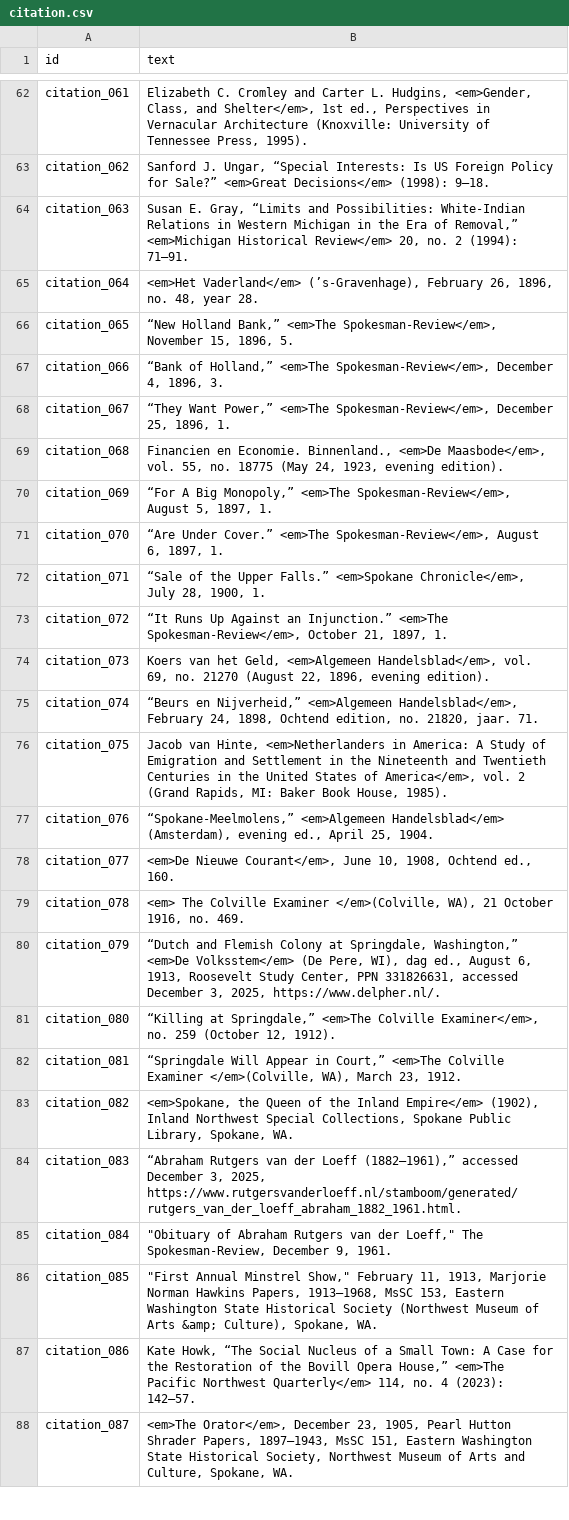
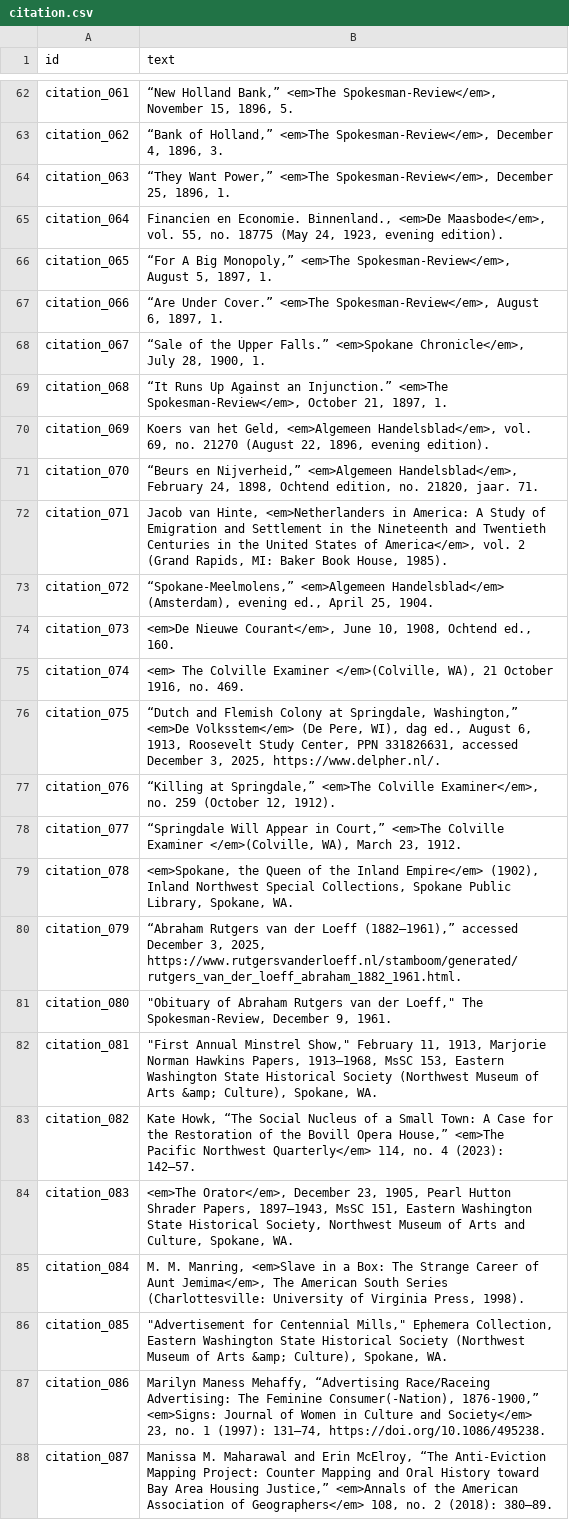
Before and after one commit to Scholarly-Projects/make_believe, a CSV file: _data/citation.csv, drawn as a sheet; only a part is shown, gaps mark what is left out; the diff covers the shown part only; the diff names each change by its address in the sheet, - before the commit and + after, or states it on an @@ line.

```diff
--- a/_data/citation.csv
+++ b/_data/citation.csv
-B62 (text): Elizabeth C. Cromley and Carter L. Hudgins, <em>Gender, Class, and Shelter</em>, 1st ed., Perspectives in Vernacular Architecture (Knoxville: University of Tennessee Press, 1995).
+B62 (text): “New Holland Bank,” <em>The Spokesman-Review</em>, November 15, 1896, 5.
-B63 (text): Sanford J. Ungar, “Special Interests: Is US Foreign Policy for Sale?” <em>Great Decisions</em> (1998): 9–18.
+B63 (text): “Bank of Holland,” <em>The Spokesman-Review</em>, December 4, 1896, 3.
-B64 (text): Susan E. Gray, “Limits and Possibilities: White-Indian Relations in Western Michigan in the Era of Removal,” <em>Michigan Historical Review</em> 20, no. 2 (1994): 71–91.
+B64 (text): “They Want Power,” <em>The Spokesman-Review</em>, December 25, 1896, 1.
-B65 (text): <em>Het Vaderland</em> (’s-Gravenhage), February 26, 1896, no. 48, year 28.
+B65 (text): Financien en Economie. Binnenland., <em>De Maasbode</em>, vol. 55, no. 18775 (May 24, 1923, evening edition).
-B66 (text): “New Holland Bank,” <em>The Spokesman-Review</em>, November 15, 1896, 5.
+B66 (text): “For A Big Monopoly,” <em>The Spokesman-Review</em>, August 5, 1897, 1.
-B67 (text): “Bank of Holland,” <em>The Spokesman-Review</em>, December 4, 1896, 3.
+B67 (text): “Are Under Cover.” <em>The Spokesman-Review</em>, August 6, 1897, 1.
-B68 (text): “They Want Power,” <em>The Spokesman-Review</em>, December 25, 1896, 1.
+B68 (text): “Sale of the Upper Falls.” <em>Spokane Chronicle</em>, July 28, 1900, 1.
-B69 (text): Financien en Economie. Binnenland., <em>De Maasbode</em>, vol. 55, no. 18775 (May 24, 1923, evening edition).
+B69 (text): “It Runs Up Against an Injunction.” <em>The Spokesman-Review</em>, October 21, 1897, 1.
-B70 (text): “For A Big Monopoly,” <em>The Spokesman-Review</em>, August 5, 1897, 1.
+B70 (text): Koers van het Geld, <em>Algemeen Handelsblad</em>, vol. 69, no. 21270 (August 22, 1896, evening edition).
-B71 (text): “Are Under Cover.” <em>The Spokesman-Review</em>, August 6, 1897, 1.
+B71 (text): “Beurs en Nijverheid,” <em>Algemeen Handelsblad</em>, February 24, 1898, Ochtend edition, no. 21820, jaar. 71.
-B72 (text): “Sale of the Upper Falls.” <em>Spokane Chronicle</em>, July 28, 1900, 1.
+B72 (text): Jacob van Hinte, <em>Netherlanders in America: A Study of Emigration and Settlement in the Nineteenth and Twentieth Centuries in the United States of America</em>, vol. 2 (Grand Rapids, MI: Baker Book House, 1985).
-B73 (text): “It Runs Up Against an Injunction.” <em>The Spokesman-Review</em>, October 21, 1897, 1.
+B73 (text): “Spokane-Meelmolens,” <em>Algemeen Handelsblad</em> (Amsterdam), evening ed., April 25, 1904.
-B74 (text): Koers van het Geld, <em>Algemeen Handelsblad</em>, vol. 69, no. 21270 (August 22, 1896, evening edition).
+B74 (text): <em>De Nieuwe Courant</em>, June 10, 1908, Ochtend ed., 160.
-B75 (text): “Beurs en Nijverheid,” <em>Algemeen Handelsblad</em>, February 24, 1898, Ochtend edition, no. 21820, jaar. 71.
+B75 (text): <em> The Colville Examiner </em>(Colville, WA), 21 October 1916, no. 469.
-B76 (text): Jacob van Hinte, <em>Netherlanders in America: A Study of Emigration and Settlement in the Nineteenth and Twentieth Centuries in the United States of America</em>, vol. 2 (Grand Rapids, MI: Baker Book House, 1985).
+B76 (text): “Dutch and Flemish Colony at Springdale, Washington,” <em>De Volksstem</em> (De Pere, WI), dag ed., August 6, 1913, Roosevelt Study Center, PPN 331826631, accessed December 3, 2025, https://www.delpher.nl/.
-B77 (text): “Spokane-Meelmolens,” <em>Algemeen Handelsblad</em> (Amsterdam), evening ed., April 25, 1904.
+B77 (text): “Killing at Springdale,” <em>The Colville Examiner</em>, no. 259 (October 12, 1912).
-B78 (text): <em>De Nieuwe Courant</em>, June 10, 1908, Ochtend ed., 160.
+B78 (text): “Springdale Will Appear in Court,” <em>The Colville Examiner </em>(Colville, WA), March 23, 1912.
-B79 (text): <em> The Colville Examiner </em>(Colville, WA), 21 October 1916, no. 469.
+B79 (text): <em>Spokane, the Queen of the Inland Empire</em> (1902), Inland Northwest Special Collections, Spokane Public Library, Spokane, WA.
-B80 (text): “Dutch and Flemish Colony at Springdale, Washington,” <em>De Volksstem</em> (De Pere, WI), dag ed., August 6, 1913, Roosevelt Study Center, PPN 331826631, accessed December 3, 2025, https://www.delpher.nl/.
+B80 (text): “Abraham Rutgers van der Loeff (1882–1961),” accessed December 3, 2025, https://www.rutgersvanderloeff.nl/stamboom/generated/rutgers_van_der_loeff_abraham_1882_1961.html.
-B81 (text): “Killing at Springdale,” <em>The Colville Examiner</em>, no. 259 (October 12, 1912).
+B81 (text): "Obituary of Abraham Rutgers van der Loeff," The Spokesman-Review, December 9, 1961.
-B82 (text): “Springdale Will Appear in Court,” <em>The Colville Examiner </em>(Colville, WA), March 23, 1912.
+B82 (text): "First Annual Minstrel Show," February 11, 1913, Marjorie Norman Hawkins Papers, 1913–1968, MsSC 153, Eastern Washington State Historical Society (Northwest Museum of Arts &amp; Culture), Spokane, WA.
-B83 (text): <em>Spokane, the Queen of the Inland Empire</em> (1902), Inland Northwest Special Collections, Spokane Public Library, Spokane, WA.
+B83 (text): Kate Howk, “The Social Nucleus of a Small Town: A Case for the Restoration of the Bovill Opera House,” <em>The Pacific Northwest Quarterly</em> 114, no. 4 (2023): 142–57.
-B84 (text): “Abraham Rutgers van der Loeff (1882–1961),” accessed December 3, 2025, https://www.rutgersvanderloeff.nl/stamboom/generated/rutgers_van_der_loeff_abraham_1882_1961.html.
+B84 (text): <em>The Orator</em>, December 23, 1905, Pearl Hutton Shrader Papers, 1897–1943, MsSC 151, Eastern Washington State Historical Society, Northwest Museum of Arts and Culture, Spokane, WA.
-B85 (text): "Obituary of Abraham Rutgers van der Loeff," The Spokesman-Review, December 9, 1961.
+B85 (text): M. M. Manring, <em>Slave in a Box: The Strange Career of Aunt Jemima</em>, The American South Series (Charlottesville: University of Virginia Press, 1998).
-B86 (text): "First Annual Minstrel Show," February 11, 1913, Marjorie Norman Hawkins Papers, 1913–1968, MsSC 153, Eastern Washington…
+B86 (text): "Advertisement for Centennial Mills," Ephemera Collection, Eastern Washington…
-B87 (text): Kate Howk, “The Social Nucleus of a Small Town: A Case for the Restoration of the Bovill Opera House,” <em>The Pacific Northwest Quarterly</em> 114, no. 4 (2023): 142–57.
+B87 (text): Marilyn Maness Mehaffy, “Advertising Race/Raceing Advertising: The Feminine Consumer(-Nation), 1876-1900,” <em>Signs: Journal of Women in Culture and Society</em> 23, no. 1 (1997): 131–74, https://doi.org/10.1086/495238.
-B88 (text): <em>The Orator</em>, December 23, 1905, Pearl Hutton Shrader Papers, 1897–1943, MsSC 151, Eastern Washington State Historical Society, Northwest Museum of Arts and Culture, Spokane, WA.
+B88 (text): Manissa M. Maharawal and Erin McElroy, “The Anti-Eviction Mapping Project: Counter Mapping and Oral History toward Bay Area Housing Justice,” <em>Annals of the American Association of Geographers</em> 108, no. 2 (2018): 380–89.
```
Also changed, not shown: 4 removed rows and 132 edited cells elsewhere in this file, 5 other files.
